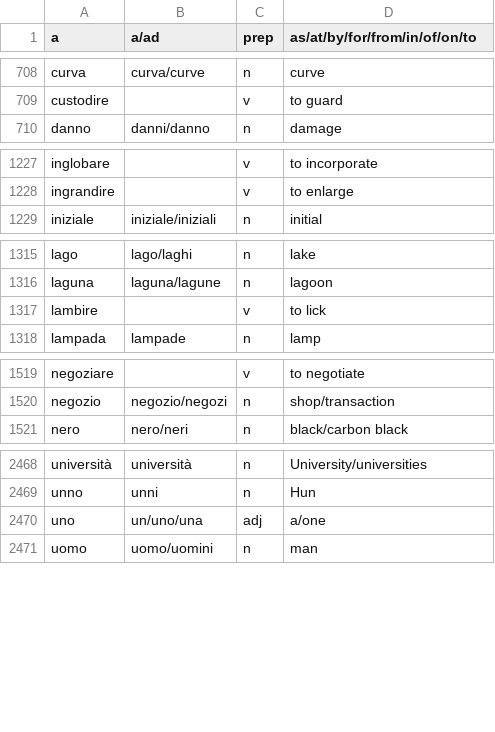
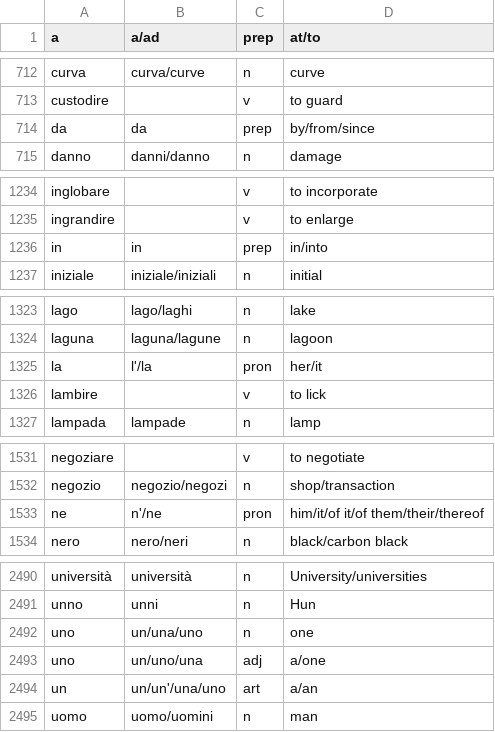
Before and after one commit to madeleineth/adequate, a CSV file: dict/dictionary-modify.csv, drawn as a sheet; only a part is shown, gaps mark what is left out; the diff covers the shown part only.

```diff
--- a/dict/dictionary-modify.csv
+++ b/dict/dictionary-modify.csv
@@ -1 +1 @@
-a,a/ad,prep,as/at/by/for/from/in/of/on/to,
+a,a/ad,prep,at/to,
@@ -709,2 +713,3 @@ curva,curva/curve,n,curve,
 custodire,,v,to guard,
+da,da,prep,by/from/since,
 danno,danni/danno,n,damage,
@@ -1228,2 +1235,3 @@ inglobare,,v,to incorporate,
 ingrandire,,v,to enlarge,
+in,in,prep,in/into,
 iniziale,iniziale/iniziali,n,initial,
@@ -1316,2 +1324,3 @@ lago,lago/laghi,n,lake,
 laguna,laguna/lagune,n,lagoon,
+la,l'/la,pron,her/it,
 lambire,,v,to lick,
@@ -1520,2 +1532,3 @@ negoziare,,v,to negotiate,
 negozio,negozio/negozi,n,shop/transaction,
+ne,n'/ne,pron,him/it/of it/of them/their/thereof,
 nero,nero/neri,n,black/carbon black,
@@ -2469,3 +2491,5 @@ università,università,n,University/universities,
 unno,unni,n,Hun,
+uno,un/una/uno,n,one,
 uno,un/uno/una,adj,a/one,
+un,un/un'/una/uno,art,a/an,
 uomo,uomo/uomini,n,man,
```
Also changed, not shown: 18 added rows elsewhere in this file, dict/dictionary-delete.csv, 14 other files.
